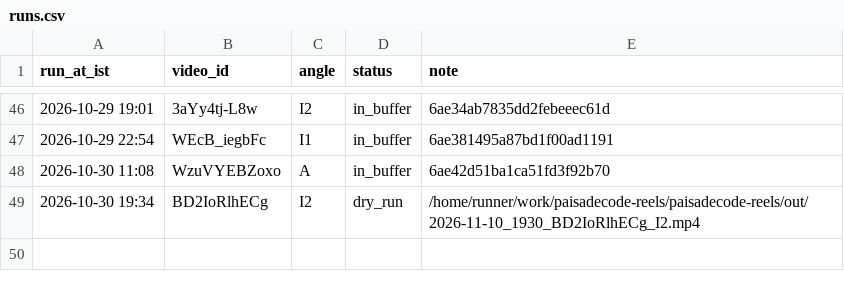
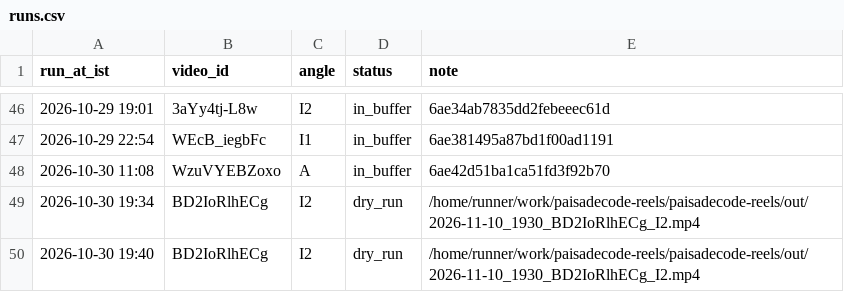
Before and after one commit to candidmarketingltd-art/paisadecode-reels, a CSV file: logs/runs.csv, drawn as a sheet; only a part is shown, gaps mark what is left out; the diff names each change by its address in the sheet, - before the commit and + after, or states it on an @@ line.

Commit message:
reel run 4

```diff
--- a/logs/runs.csv
+++ b/logs/runs.csv
+row 50: 2026-10-30 19:40 | BD2IoRlhECg | I2 | dry_run | /home/runner/work/paisadecode-reels/paisadecode-reels/out/2026-11-10_1930_BD2IoRlhECg_I2.mp4
```
Also changed, not shown: 1 other file.
